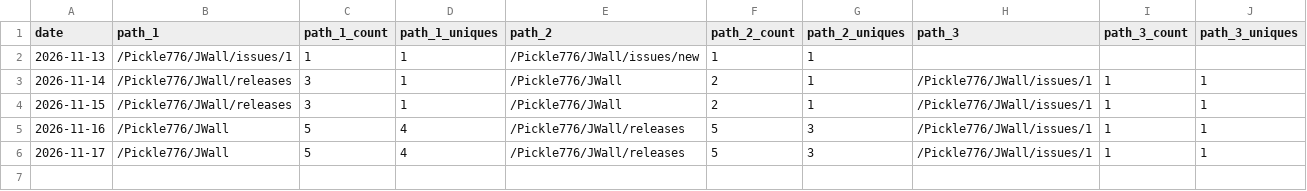
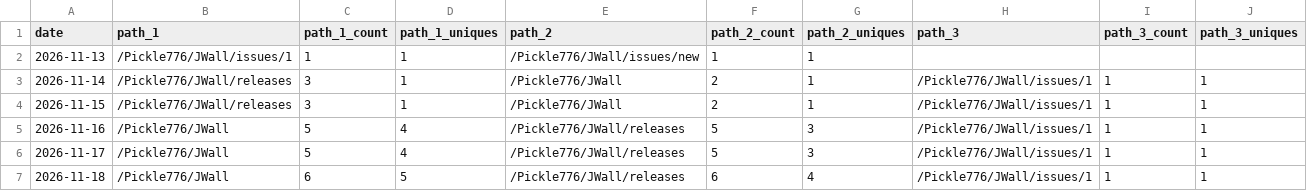
Before and after one commit to Pickle776/github-repo-traffic-stats, a CSV file: data/github_paths/JWall.csv, drawn as a sheet; only a part is shown; rows hold the shown columns only; the diff names each change by its address in the sheet, - before the commit and + after, or states it on an @@ line.

```diff
--- a/data/github_paths/JWall.csv
+++ b/data/github_paths/JWall.csv
+row 7: 2026-11-18 | /Pickle776/JWall | 6 | 5 | /Pickle776/JWall/releases | 6 | 4 | /Pickle776/JWall/issues/1 | 1 | 1
```
Also changed, not shown: data/github_paths/BookTracker.csv, data/github_paths/Live-Earth.csv, 22 other files.
